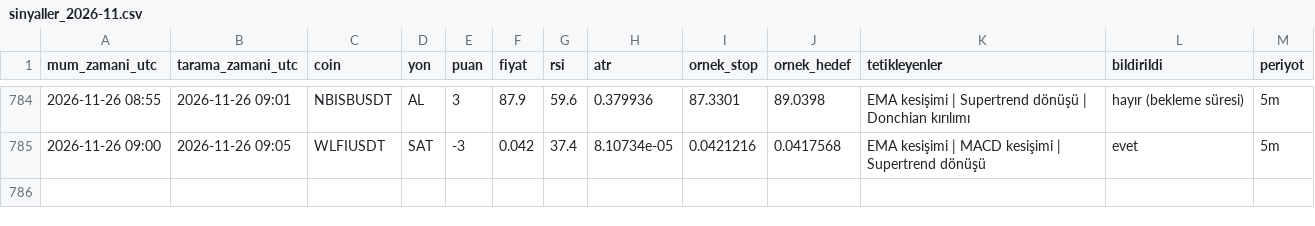
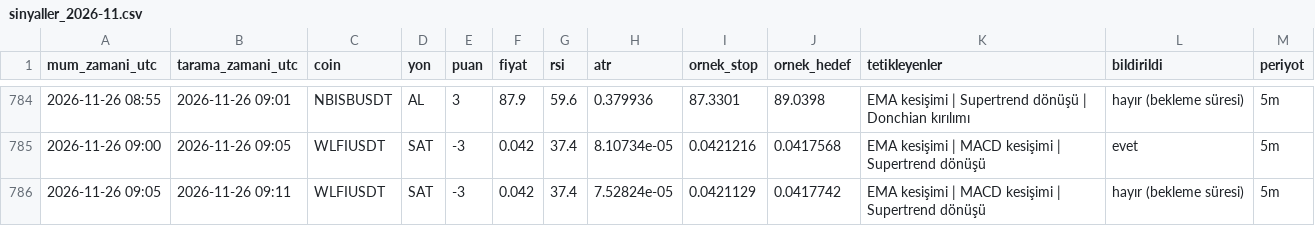
Before and after one commit to yumrukayayunusemre-creator/kripto-sinyal, a CSV file: kayitlar/sinyaller_2026-11.csv, drawn as a sheet; only a part is shown, gaps mark what is left out.

```diff
--- a/kayitlar/sinyaller_2026-11.csv
+++ b/kayitlar/sinyaller_2026-11.csv
@@ -785 +785,2 @@ mum_zamani_utc,tarama_zamani_utc,coin,yon,puan,fiyat,rsi,atr,ornek_stop,ornek_he
 2026-11-26 09:00,2026-11-26 09:05,WLFIUSDT,SAT,-3,0.042,37.4,8.10734e-05,0.0421216,0.0417568,EMA kesişimi | MACD kesişimi | Supertrend dönüşü,evet,5m
+2026-11-26 09:05,2026-11-26 09:11,WLFIUSDT,SAT,-3,0.042,37.4,7.52824e-05,0.0421129,0.0417742,EMA kesişimi | MACD kesişimi | Supertrend dönüşü,hayır (bekleme süresi),5m
```
Also changed, not shown: kayitlar/strateji_sinyalleri_2026-11.csv, 1 other file.
